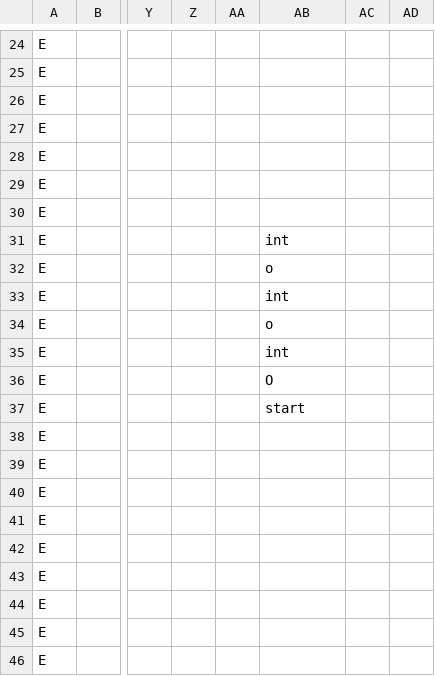
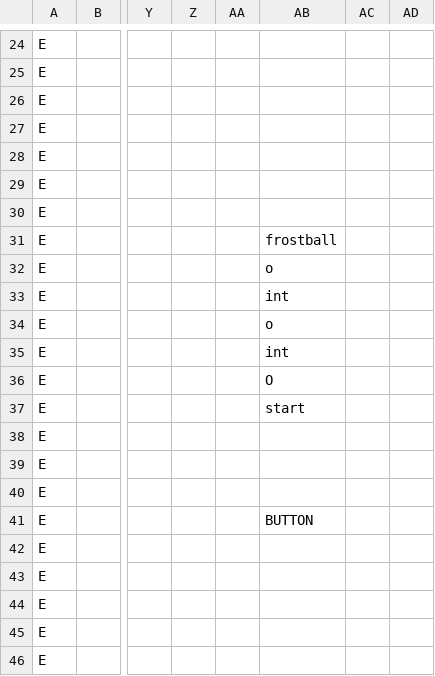
Before and after one commit to RobertSkalko/Age-of-Exile, a CSV file: src/main/resources/data/mmorpg/spell_school/water.csv, drawn as a sheet; only a part is shown, gaps mark what is left out; the diff names each change by its address in the sheet, - before the commit and + after, or states it on an @@ line.

```diff
--- a/src/main/resources/data/mmorpg/spell_school/water.csv
+++ b/src/main/resources/data/mmorpg/spell_school/water.csv
-AB31: int
+AB31: frostball
-AB41: (empty)
+AB41: BUTTON
```
Also changed, not shown: 12 other files.
